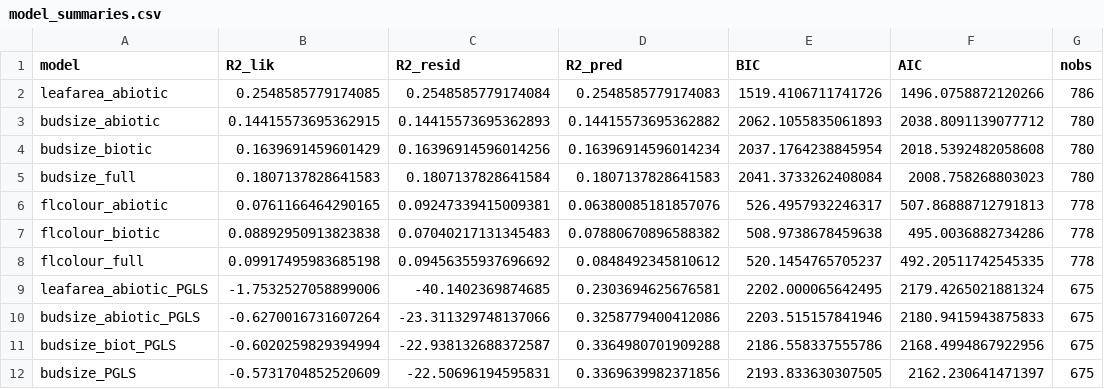
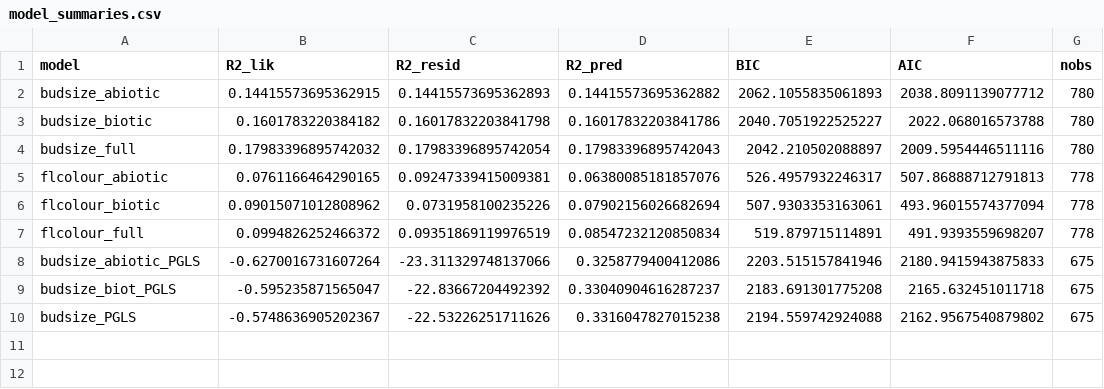
Before and after one commit to rubysaltbush/flower-size-eucs, a CSV file: results/model_summaries.csv, drawn as a sheet.

Commit message:
removing leaf area from all analyses, reran analyses with slightly different bat/bird values and models give slightly different results, re-interpret tomorrow

```diff
--- a/results/model_summaries.csv
+++ b/results/model_summaries.csv
@@ -1,12 +1,10 @@
 model,R2_lik,R2_resid,R2_pred,BIC,AIC,nobs
-leafarea_abiotic,0.2548585779174085,0.2548585779174084,0.2548585779174083,1519.4106711741726,1496.0758872120266,786
 budsize_abiotic,0.14415573695362915,0.14415573695362893,0.14415573695362882,2062.1055835061893,2038.8091139077712,780
-budsize_biotic,0.1639691459601429,0.16396914596014256,0.16396914596014234,2037.1764238845954,2018.5392482058608,780
-budsize_full,0.1807137828641583,0.1807137828641584,0.1807137828641583,2041.3733262408084,2008.758268803023,780
+budsize_biotic,0.1601783220384182,0.16017832203841798,0.16017832203841786,2040.7051922525227,2022.068016573788,780
+budsize_full,0.17983396895742032,0.17983396895742054,0.17983396895742043,2042.210502088897,2009.5954446511116,780
 flcolour_abiotic,0.0761166464290165,0.09247339415009381,0.06380085181857076,526.4957932246317,507.86888712791813,778
-flcolour_biotic,0.08892950913823838,0.07040217131345483,0.07880670896588382,508.9738678459638,495.0036882734286,778
-flcolour_full,0.09917495983685198,0.09456355937696692,0.0848492345810612,520.1454765705237,492.20511742545335,778
-leafarea_abiotic_PGLS,-1.7532527058899006,-40.1402369874685,0.2303694625676581,2202.000065642495,2179.4265021881324,675
+flcolour_biotic,0.09015071012808962,0.0731958100235226,0.07902156026682694,507.9303353163061,493.96015574377094,778
+flcolour_full,0.0994826252466372,0.09351869119976519,0.08547232120850834,519.879715114891,491.9393559698207,778
 budsize_abiotic_PGLS,-0.6270016731607264,-23.311329748137066,0.3258779400412086,2203.515157841946,2180.9415943875833,675
-budsize_biot_PGLS,-0.6020259829394994,-22.938132688372587,0.3364980701909288,2186.558337555786,2168.4994867922956,675
-budsize_PGLS,-0.5731704852520609,-22.50696194595831,0.3369639982371856,2193.833630307505,2162.230641471397,675
+budsize_biot_PGLS,-0.595235871565047,-22.83667204492392,0.33040904616287237,2183.691301775208,2165.632451011718,675
+budsize_PGLS,-0.5748636905202367,-22.53226251711626,0.3316047827015238,2194.559742924088,2162.9567540879802,675
```
Also changed, not shown: 6 other files.
